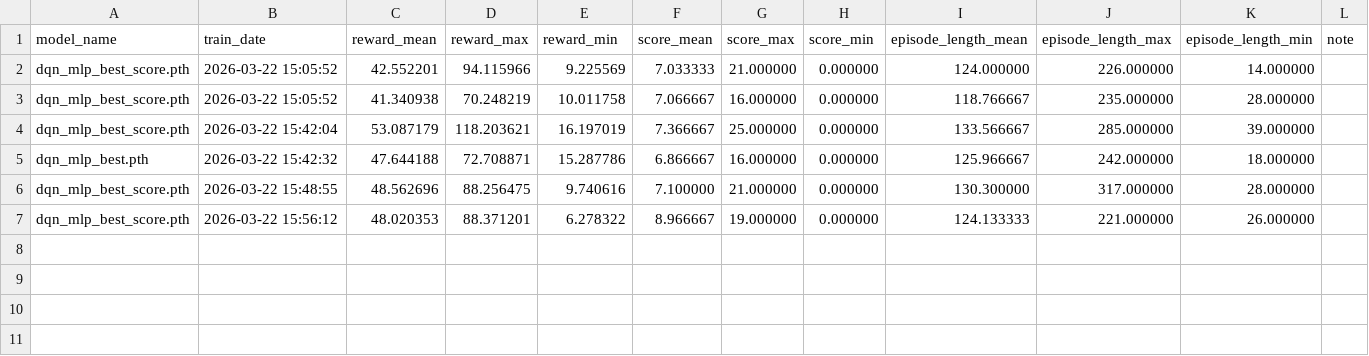
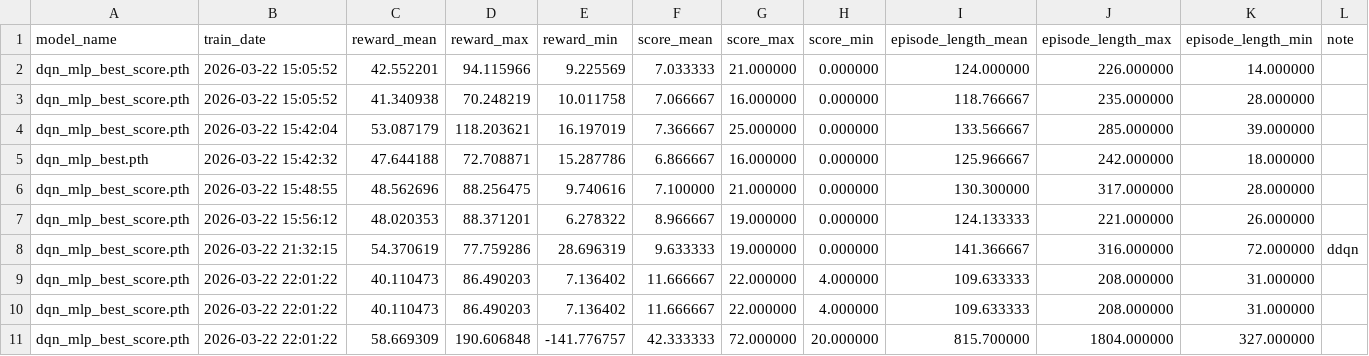
Before and after one commit to NgokNgo/RL-with-snake-game, a CSV file: eval_results.csv, drawn as a sheet.

Commit message:
ddqn + strategy

```diff
--- a/eval_results.csv
+++ b/eval_results.csv
@@ -7 +7,5 @@ dqn_mlp_best_score.pth,2026-03-22 15:48:55,48.562696,88.256475,9.740616,7.100000
 dqn_mlp_best_score.pth,2026-03-22 15:56:12,48.020353,88.371201,6.278322,8.966667,19.000000,0.000000,124.133333,221.000000,26.000000,
+dqn_mlp_best_score.pth,2026-03-22 21:32:15,54.370619,77.759286,28.696319,9.633333,19.000000,0.000000,141.366667,316.000000,72.000000,ddqn
+dqn_mlp_best_score.pth,2026-03-22 22:01:22,40.110473,86.490203,7.136402,11.666667,22.000000,4.000000,109.633333,208.000000,31.000000,
+dqn_mlp_best_score.pth,2026-03-22 22:01:22,40.110473,86.490203,7.136402,11.666667,22.000000,4.000000,109.633333,208.000000,31.000000,
+dqn_mlp_best_score.pth,2026-03-22 22:01:22,58.669309,190.606848,-141.776757,42.333333,72.000000,20.000000,815.700000,1804.000000,327.000000,
```
Also changed, not shown: 4 other files.
